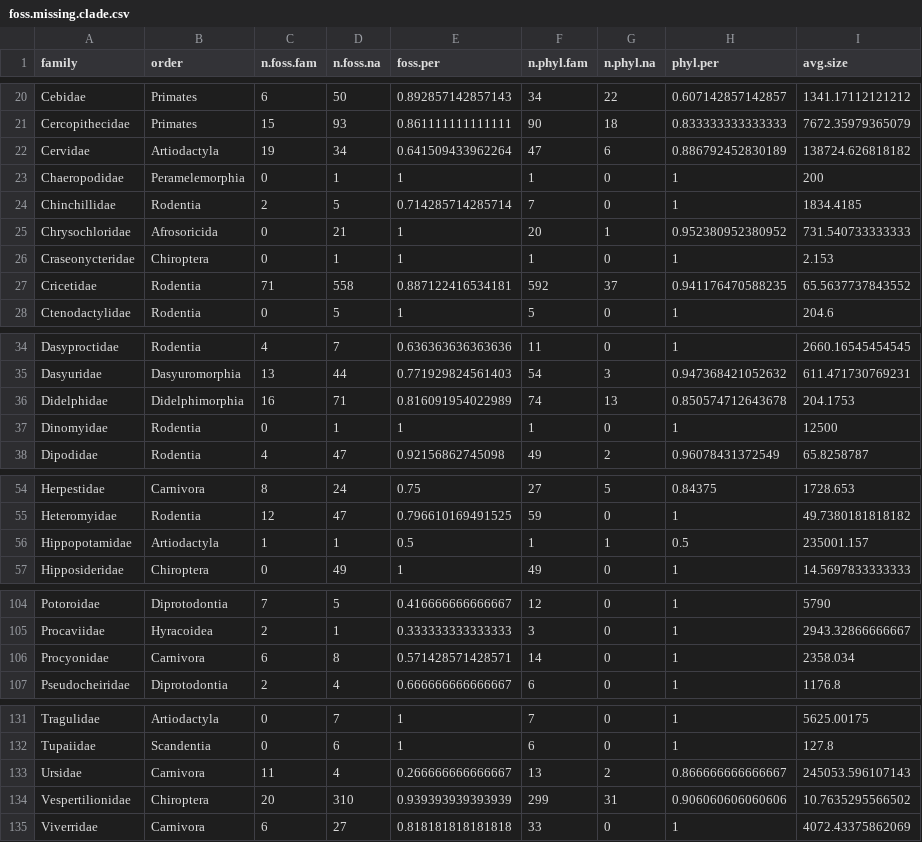
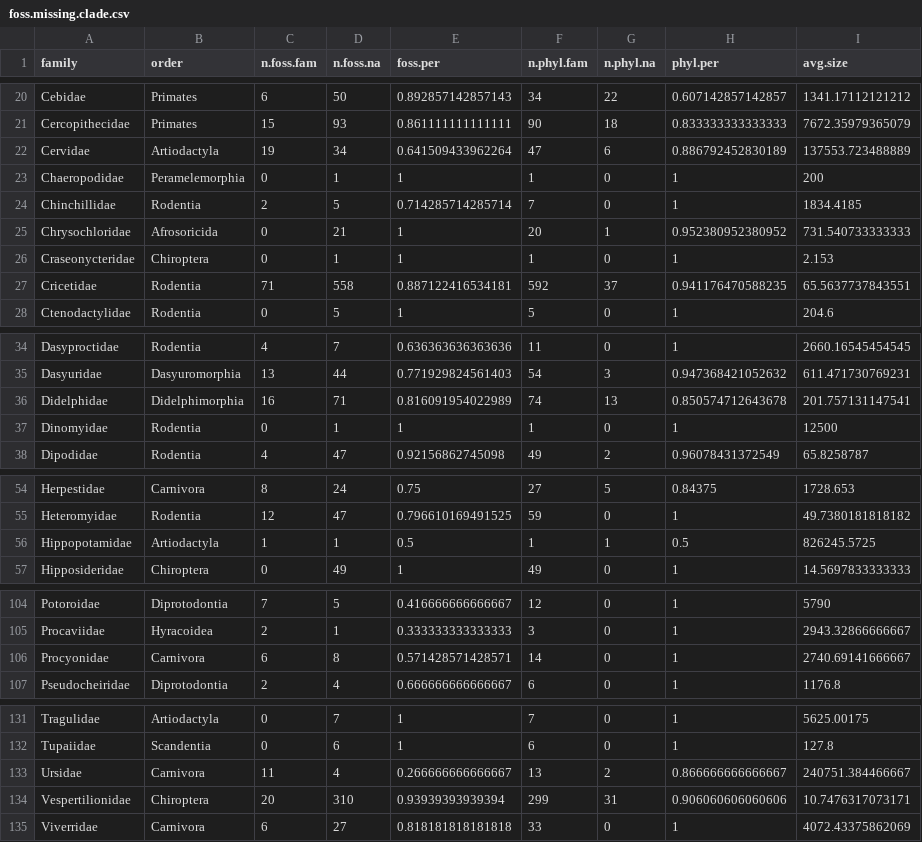
Before and after one commit to SmithLabUNM/GlobeTrotters, a CSV file: Results/foss.missing.clade.csv, drawn as a sheet; only a part is shown, gaps mark what is left out.

```diff
--- a/Results/foss.missing.clade.csv
+++ b/Results/foss.missing.clade.csv
@@ -21,3 +21,3 @@
 "Cercopithecidae","Primates",15,93,0.861111111111111,90,18,0.833333333333333,7672.35979365079
-"Cervidae","Artiodactyla",19,34,0.641509433962264,47,6,0.886792452830189,138724.626818182
+"Cervidae","Artiodactyla",19,34,0.641509433962264,47,6,0.886792452830189,137553.723488889
 "Chaeropodidae","Peramelemorphia",0,1,1,1,0,1,200
@@ -26,3 +26,3 @@
 "Craseonycteridae","Chiroptera",0,1,1,1,0,1,2.153
-"Cricetidae","Rodentia",71,558,0.887122416534181,592,37,0.941176470588235,65.5637737843552
+"Cricetidae","Rodentia",71,558,0.887122416534181,592,37,0.941176470588235,65.5637737843551
 "Ctenodactylidae","Rodentia",0,5,1,5,0,1,204.6
@@ -35,3 +35,3 @@
 "Dasyuridae","Dasyuromorphia",13,44,0.771929824561403,54,3,0.947368421052632,611.471730769231
-"Didelphidae","Didelphimorphia",16,71,0.816091954022989,74,13,0.850574712643678,204.1753
+"Didelphidae","Didelphimorphia",16,71,0.816091954022989,74,13,0.850574712643678,201.757131147541
 "Dinomyidae","Rodentia",0,1,1,1,0,1,12500
@@ -55,3 +55,3 @@
 "Heteromyidae","Rodentia",12,47,0.796610169491525,59,0,1,49.7380181818182
-"Hippopotamidae","Artiodactyla",1,1,0.5,1,1,0.5,235001.157
+"Hippopotamidae","Artiodactyla",1,1,0.5,1,1,0.5,826245.5725
 "Hipposideridae","Chiroptera",0,49,1,49,0,1,14.5697833333333
@@ -105,3 +105,3 @@
 "Procaviidae","Hyracoidea",2,1,0.333333333333333,3,0,1,2943.32866666667
-"Procyonidae","Carnivora",6,8,0.571428571428571,14,0,1,2358.034
+"Procyonidae","Carnivora",6,8,0.571428571428571,14,0,1,2740.69141666667
 "Pseudocheiridae","Diprotodontia",2,4,0.666666666666667,6,0,1,1176.8
@@ -132,4 +132,4 @@
 "Tupaiidae","Scandentia",0,6,1,6,0,1,127.8
-"Ursidae","Carnivora",11,4,0.266666666666667,13,2,0.866666666666667,245053.596107143
-"Vespertilionidae","Chiroptera",20,310,0.939393939393939,299,31,0.906060606060606,10.7635295566502
+"Ursidae","Carnivora",11,4,0.266666666666667,13,2,0.866666666666667,240751.384466667
+"Vespertilionidae","Chiroptera",20,310,0.93939393939394,299,31,0.906060606060606,10.7476317073171
 "Viverridae","Carnivora",6,27,0.818181818181818,33,0,1,4072.43375862069
```
Also changed, not shown: Results/age.missing.mass.csv, Results/diet.breadth.results.csv, 18 other files.
